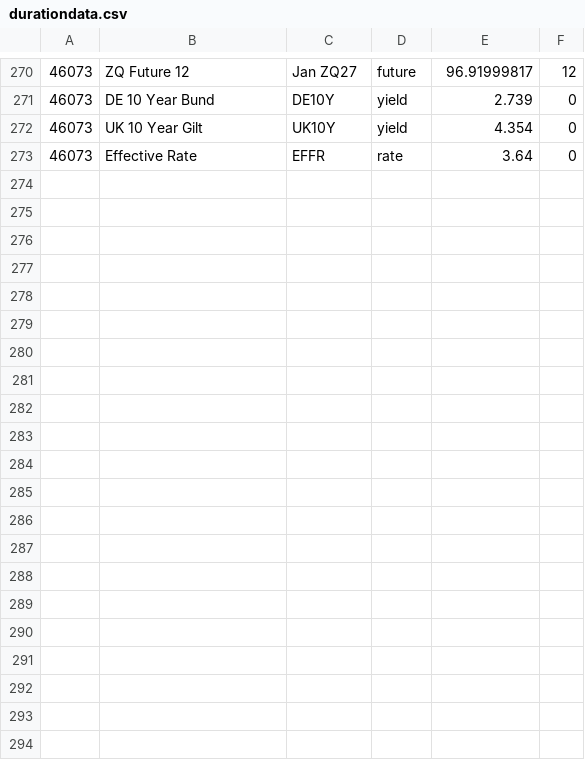
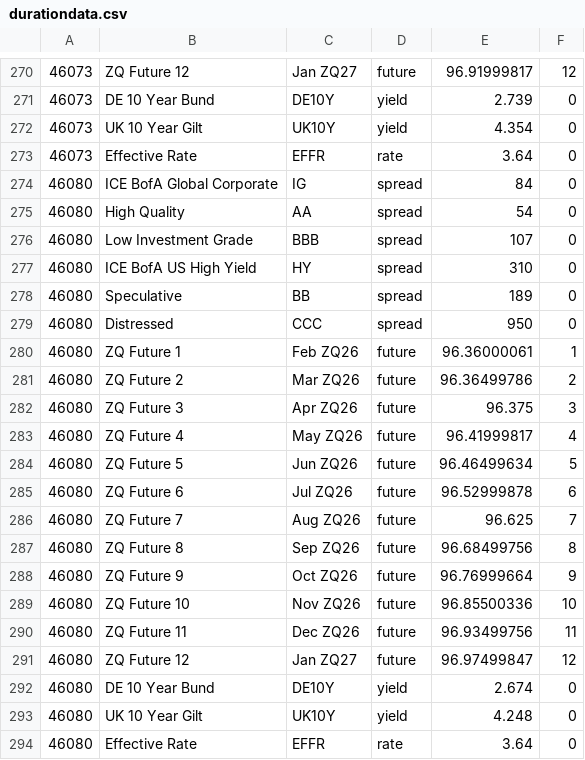
Before and after one commit to theodorhogan/website_portfolio, a CSV file: src/content/pricedatabase/durationdata.csv, drawn as a sheet; only a part is shown, gaps mark what is left out.

```diff
--- a/src/content/pricedatabase/durationdata.csv
+++ b/src/content/pricedatabase/durationdata.csv
@@ -273 +273,22 @@
 46073,Effective Rate,EFFR,rate,3.64,0
+46080,ICE BofA Global Corporate,IG,spread,84,0
+46080,High Quality,AA,spread,54,0
+46080,Low Investment Grade,BBB,spread,107,0
+46080,ICE BofA US High Yield,HY,spread,310,0
+46080,Speculative,BB,spread,189,0
+46080,Distressed,CCC,spread,950,0
+46080,ZQ Future 1,Feb ZQ26,future,96.36000061,1
+46080,ZQ Future 2,Mar ZQ26,future,96.36499786,2
+46080,ZQ Future 3,Apr ZQ26,future,96.375,3
+46080,ZQ Future 4,May ZQ26,future,96.41999817,4
+46080,ZQ Future 5,Jun ZQ26,future,96.46499634,5
+46080,ZQ Future 6,Jul ZQ26,future,96.52999878,6
+46080,ZQ Future 7,Aug ZQ26,future,96.625,7
+46080,ZQ Future 8,Sep ZQ26,future,96.68499756,8
+46080,ZQ Future 9,Oct ZQ26,future,96.76999664,9
+46080,ZQ Future 10,Nov ZQ26,future,96.85500336,10
+46080,ZQ Future 11,Dec ZQ26,future,96.93499756,11
+46080,ZQ Future 12,Jan ZQ27,future,96.97499847,12
+46080,DE 10 Year Bund,DE10Y,yield,2.674,0
+46080,UK 10 Year Gilt,UK10Y,yield,4.248,0
+46080,Effective Rate,EFFR,rate,3.64,0
```
Also changed, not shown: src/content/pricedatabase/daily-treasury-rates-2026.csv, src/content/pricedatabase/equitydata.csv, 16 other files.
